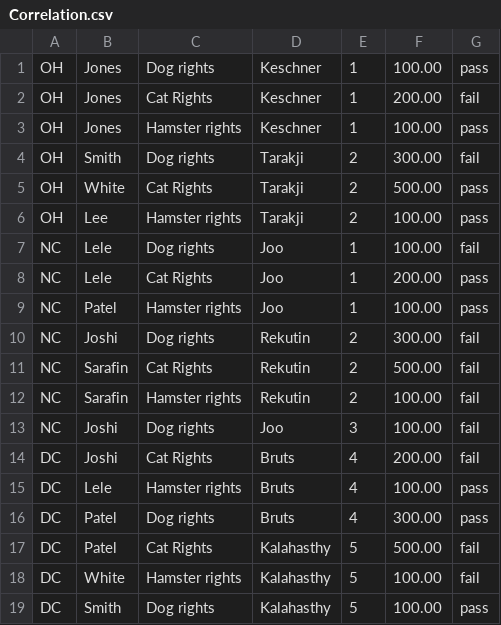
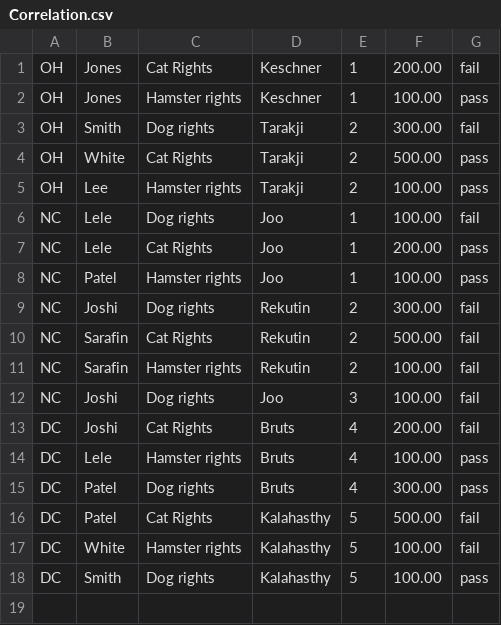
Before and after one commit to ameyasr24/cs-316-project, a CSV file: mini-amazon-skeleton/db/data/Correlation.csv, drawn as a sheet; the diff names each change by its address in the sheet, - before the commit and + after, or states it on an @@ line.

```diff
--- a/mini-amazon-skeleton/db/data/Correlation.csv
+++ b/mini-amazon-skeleton/db/data/Correlation.csv
-row 1: OH | Jones | Dog rights | Keschner | 1 | 100.00 | pass
```
Also changed, not shown: 5 other files.
